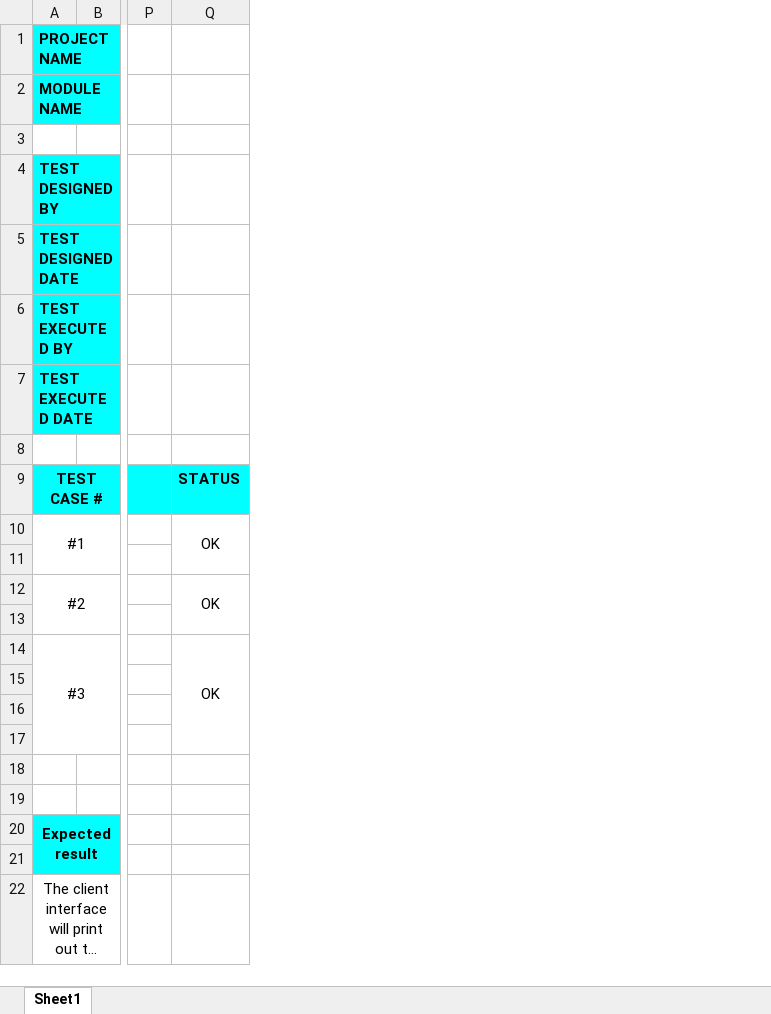
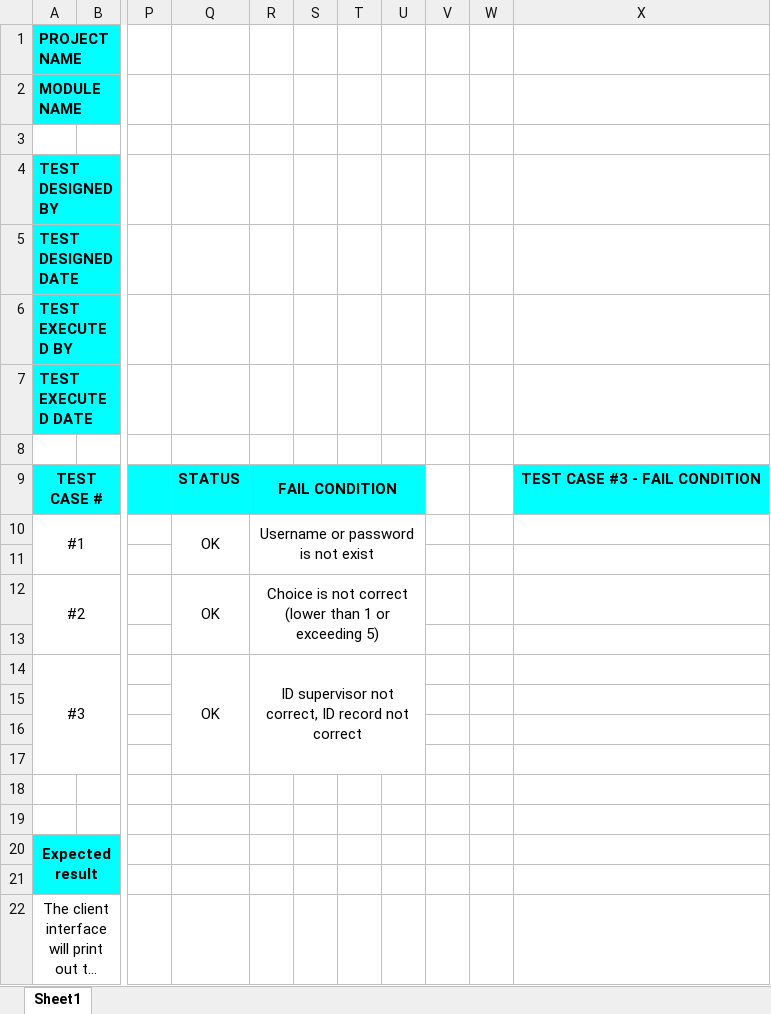
Before and after one commit to DevChuong/Blockchain-Project, an Excel workbook: Porfolio/Documents/Rating Application - python/Group_TestCase_assessment making.xlsx, sheet Sheet1, drawn as a sheet; only a part is shown, gaps mark what is left out; long unchanged cells end in …; values as stored, in another font and other column widths than the file's, no borders; charts and pictures not drawn; the diff names each change by its address in the sheet, - before the commit and + after, or states it on an @@ line.

```diff
--- a/Porfolio/Documents/Rating Application - python/Group_TestCase_assessment making.xlsx (sheet Sheet1)
+++ b/Porfolio/Documents/Rating Application - python/Group_TestCase_assessment making.xlsx (sheet Sheet1)
+column R, rows 9-14: FAIL CONDITION | Username or password is not exist |  | Choice is not correct (lower than 1 or exceeding 5) |  | ID supervisor not correct, ID record not correct
+column S, empty
+column T, empty
+column U, empty
+column V, empty
+column W, empty
+column X, row 9: TEST CASE #3 - FAIL CONDITION
```
Also changed, not shown: Porfolio/Documents/Rating Application - python/Group_TestCase_record observation.xlsx, Porfolio/Documents/Rating Application - python/Group_TestCase_task performing.xlsx, 3 other files.
